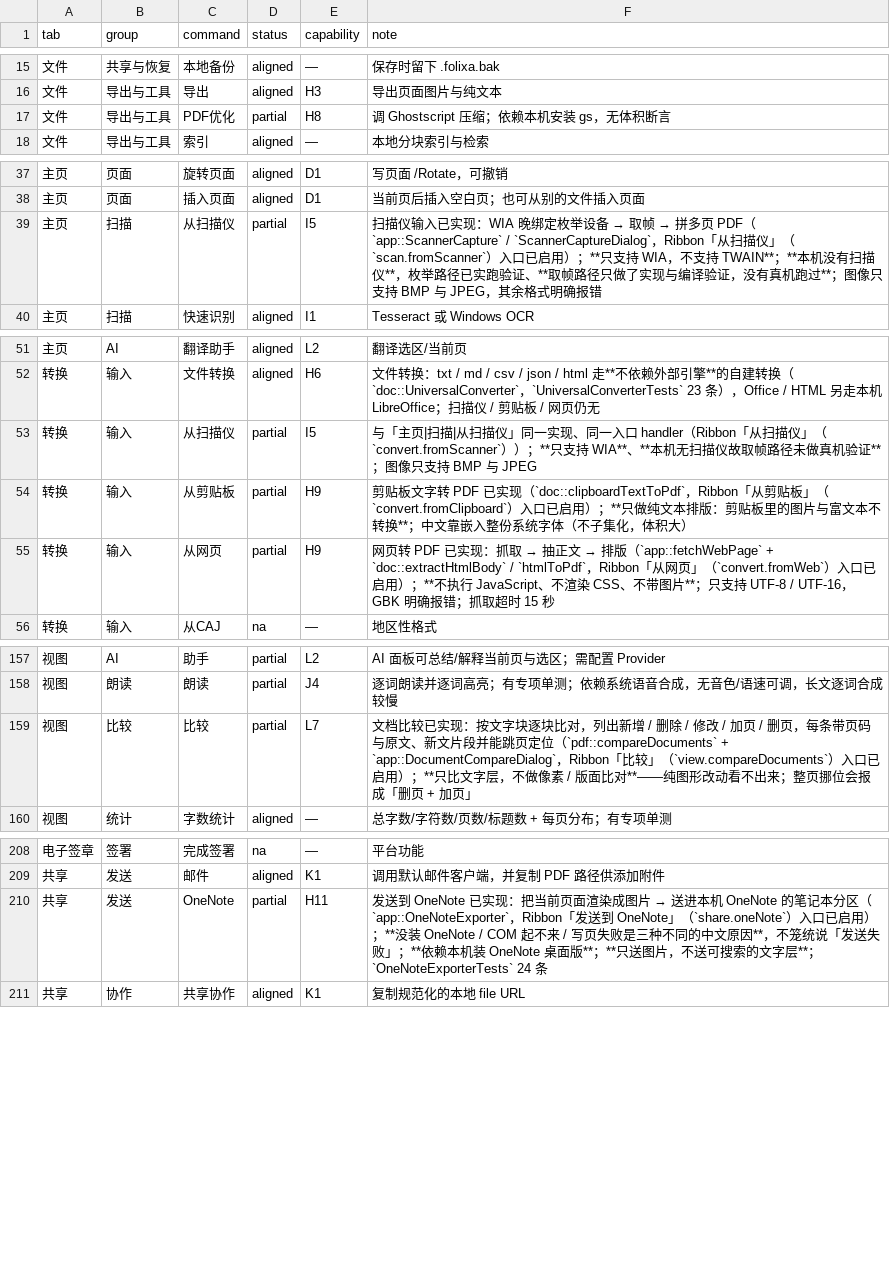
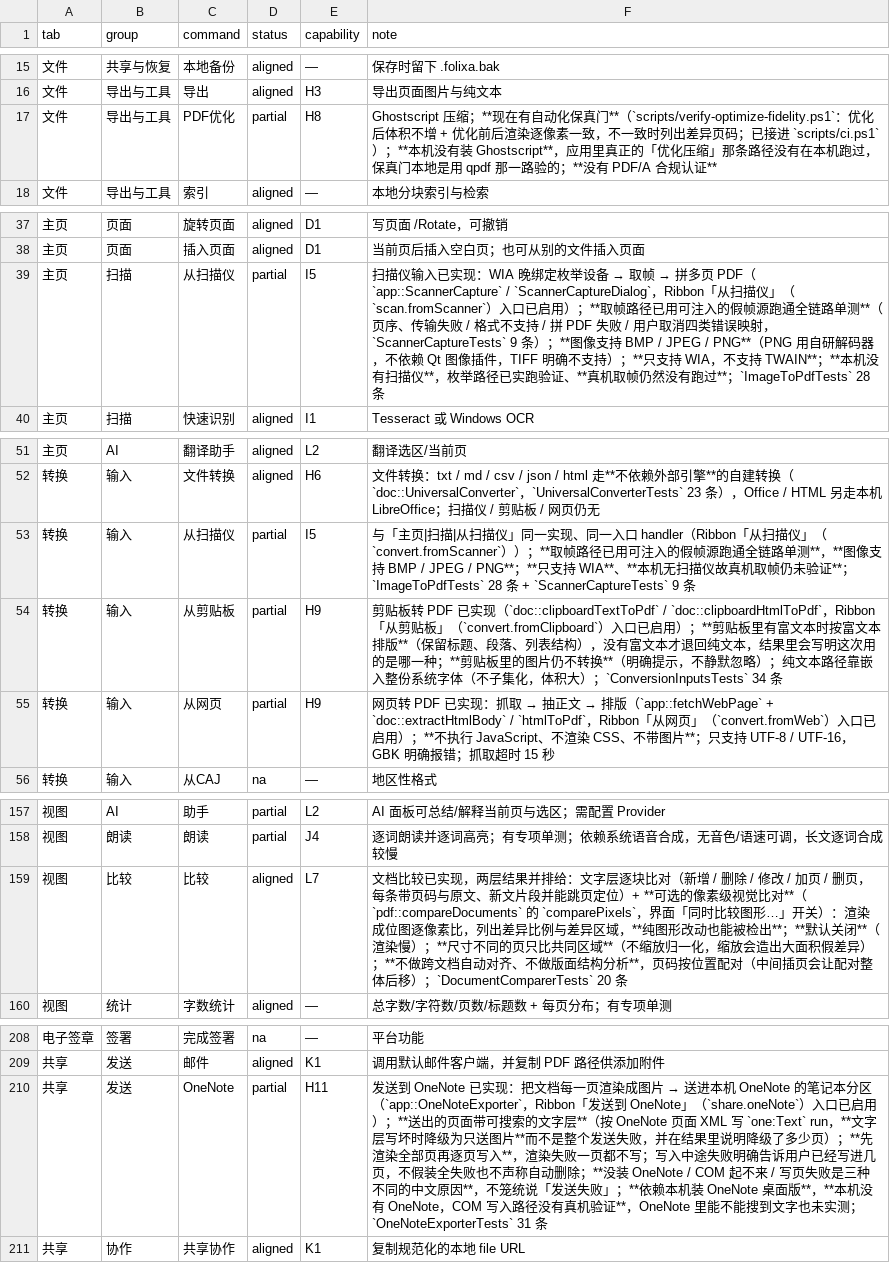
Before and after one commit to fengjutian/Folixa, a CSV file: docs/benchmark/foxit-features.csv, drawn as a sheet; only a part is shown, gaps mark what is left out; the diff covers the shown part only.

Commit message:
Enhance HTML to PDF conversion with image handling and preflight checks
- Updated `HtmlBody` structure to clarify image extraction rules, emphasizing that only <img src> tags are considered, while ignoring srcset and dynamically inserted images.
- Added new translations for PDF/A-2b preflight messages in `ai-pdf-editor_en.ts`, providing detailed feedback on document validation.
- Refactored `DocumentOpen` implementation to inline the methods in the header file, simplifying the build process and avoiding multiple registrations across test targets.
- Introduced PNG creation utility functions in `ConversionInputsTests.cpp` to facilitate testing without relying on external image plugins.
- Implemented tests for web image handling, ensuring images are collected, embedded, and errors are reported correctly during HTML to PDF conversion.
- Updated CMake configurations to reflect changes in source file organization, removing unnecessary registrations for header-only implementations.

```diff
--- a/docs/benchmark/foxit-features.csv
+++ b/docs/benchmark/foxit-features.csv
@@ -16,3 +16,3 @@ tab,group,command,status,capability,note
 文件,导出与工具,导出,aligned,H3,导出页面图片与纯文本
-文件,导出与工具,PDF优化,partial,H8,调 Ghostscript 压缩；依赖本机安装 gs，无体积断言
+文件,导出与工具,PDF优化,partial,H8,Ghostscript 压缩；**现在有自动化保真门**（`scripts/verify-optimize-fidelity.ps1`：优化后体积不增 + 优化前后渲染逐像素一致，不一致时列出差异页码；已接进 `scripts/ci.ps1`）；**本机没有装 Ghostscript**，应用里真正的「优化压缩」那条路径没有在本机跑过，保真门本地是用 qpdf 那一路验的；**没有 PDF/A 合规认证**
 文件,导出与工具,索引,aligned,—,本地分块索引与检索
@@ -38,3 +38,3 @@ tab,group,command,status,capability,note
 主页,页面,插入页面,aligned,D1,当前页后插入空白页；也可从别的文件插入页面
-主页,扫描,从扫描仪,partial,I5,扫描仪输入已实现：WIA 晚绑定枚举设备 → 取帧 → 拼多页 PDF（`app::ScannerCapture` / `ScannerCaptureDialog`，Ribbon「从扫描仪」（`scan.fromScanner`）入口已启用）；**只支持 WIA，不支持 TWAIN**；**本机没有扫描仪**，枚举路径已实跑验证、**取帧路径只做了实现与编译验证，没有真机跑过**；图像只支持 BMP 与 JPEG，其余格式明确报错
+主页,扫描,从扫描仪,partial,I5,扫描仪输入已实现：WIA 晚绑定枚举设备 → 取帧 → 拼多页 PDF（`app::ScannerCapture` / `ScannerCaptureDialog`，Ribbon「从扫描仪」（`scan.fromScanner`）入口已启用）；**取帧路径已用可注入的假帧源跑通全链路单测**（页序、传输失败 / 格式不支持 / 拼 PDF 失败 / 用户取消四类错误映射，`ScannerCaptureTests` 9 条）；**图像支持 BMP / JPEG / PNG**（PNG 用自研解码器，不依赖 Qt 图像插件，TIFF 明确不支持）；**只支持 WIA，不支持 TWAIN**；**本机没有扫描仪**，枚举路径已实跑验证、**真机取帧仍然没有跑过**；`ImageToPdfTests` 28 条
 主页,扫描,快速识别,aligned,I1,Tesseract 或 Windows OCR
@@ -52,4 +52,4 @@ tab,group,command,status,capability,note
 转换,输入,文件转换,aligned,H6,文件转换：txt / md / csv / json / html 走**不依赖外部引擎**的自建转换（`doc::UniversalConverter`，`UniversalConverterTests` 23 条），Office / HTML 另走本机 LibreOffice；扫描仪 / 剪贴板 / 网页仍无
-转换,输入,从扫描仪,partial,I5,与「主页|扫描|从扫描仪」同一实现、同一入口 handler（Ribbon「从扫描仪」（`convert.fromScanner`））；**只支持 WIA**、**本机无扫描仪故取帧路径未做真机验证**；图像只支持 BMP 与 JPEG
-转换,输入,从剪贴板,partial,H9,剪贴板文字转 PDF 已实现（`doc::clipboardTextToPdf`，Ribbon「从剪贴板」（`convert.fromClipboard`）入口已启用）；**只做纯文本排版：剪贴板里的图片与富文本不转换**；中文靠嵌入整份系统字体（不子集化，体积大）
+转换,输入,从扫描仪,partial,I5,与「主页|扫描|从扫描仪」同一实现、同一入口 handler（Ribbon「从扫描仪」（`convert.fromScanner`））；**取帧路径已用可注入的假帧源跑通全链路单测**，**图像支持 BMP / JPEG / PNG**；**只支持 WIA**、**本机无扫描仪故真机取帧仍未验证**；`ImageToPdfTests` 28 条 + `ScannerCaptureTests` 9 条
+转换,输入,从剪贴板,partial,H9,剪贴板转 PDF 已实现（`doc::clipboardTextToPdf` / `doc::clipboardHtmlToPdf`，Ribbon「从剪贴板」（`convert.fromClipboard`）入口已启用）；**剪贴板里有富文本时按富文本排版**（保留标题、段落、列表结构），没有富文本才退回纯文本，结果里会写明这次用的是哪一种；**剪贴板里的图片仍不转换**（明确提示，不静默忽略）；纯文本路径靠嵌入整份系统字体（不子集化，体积大）；`ConversionInputsTests` 34 条
 转换,输入,从网页,partial,H9,网页转 PDF 已实现：抓取 → 抽正文 → 排版（`app::fetchWebPage` + `doc::extractHtmlBody` / `htmlToPdf`，Ribbon「从网页」（`convert.fromWeb`）入口已启用）；**不执行 JavaScript、不渲染 CSS、不带图片**；只支持 UTF-8 / UTF-16，GBK 明确报错；抓取超时 15 秒
@@ -158,3 +158,3 @@ tab,group,command,status,capability,note
 视图,朗读,朗读,partial,J4,逐词朗读并逐词高亮；有专项单测；依赖系统语音合成，无音色/语速可调，长文逐词合成较慢
-视图,比较,比较,partial,L7,文档比较已实现：按文字块逐块比对，列出新增 / 删除 / 修改 / 加页 / 删页，每条带页码与原文、新文片段并能跳页定位（`pdf::compareDocuments` + `app::DocumentCompareDialog`，Ribbon「比较」（`view.compareDocuments`）入口已启用）；**只比文字层，不做像素 / 版面比对**——纯图形改动看不出来；整页挪位会报成「删页 + 加页」
+视图,比较,比较,aligned,L7,文档比较已实现，两层结果并排给：文字层逐块比对（新增 / 删除 / 修改 / 加页 / 删页，每条带页码与原文、新文片段并能跳页定位）+ **可选的像素级视觉比对**（`pdf::compareDocuments` 的 `comparePixels`，界面「同时比较图形…」开关）：渲染成位图逐像素比，列出差异比例与差异区域，**纯图形改动也能被检出**；**默认关闭**（渲染慢）；**尺寸不同的页只比共同区域**（不缩放归一化，缩放会造出大面积假差异）；**不做跨文档自动对齐、不做版面结构分析**，页码按位置配对（中间插页会让配对整体后移）；`DocumentComparerTests` 20 条
 视图,统计,字数统计,aligned,—,总字数/字符数/页数/标题数 + 每页分布；有专项单测
@@ -209,3 +209,3 @@ tab,group,command,status,capability,note
 共享,发送,邮件,aligned,K1,调用默认邮件客户端，并复制 PDF 路径供添加附件
-共享,发送,OneNote,partial,H11,发送到 OneNote 已实现：把当前页面渲染成图片 → 送进本机 OneNote 的笔记本分区（`app::OneNoteExporter`，Ribbon「发送到 OneNote」（`share.oneNote`）入口已启用）；**没装 OneNote / COM 起不来 / 写页失败是三种不同的中文原因**，不笼统说「发送失败」；**依赖本机装 OneNote 桌面版**；**只送图片，不送可搜索的文字层**；`OneNoteExporterTests` 24 条
+共享,发送,OneNote,partial,H11,发送到 OneNote 已实现：把文档每一页渲染成图片 → 送进本机 OneNote 的笔记本分区（`app::OneNoteExporter`，Ribbon「发送到 OneNote」（`share.oneNote`）入口已启用）；**送出的页面带可搜索的文字层**（按 OneNote 页面 XML 写 `one:Text` run，**文字层写坏时降级为只送图片**而不是整个发送失败，并在结果里说明降级了多少页）；**先渲染全部页再逐页写入**，渲染失败一页都不写；写入中途失败明确告诉用户已经写进几页，不假装全失败也不声称自动删除；**没装 OneNote / COM 起不来 / 写页失败是三种不同的中文原因**，不笼统说「发送失败」；**依赖本机装 OneNote 桌面版**，**本机没有 OneNote，COM 写入路径没有真机验证**，OneNote 里能不能搜到文字也未实测；`OneNoteExporterTests` 31 条
 共享,协作,共享协作,aligned,K1,复制规范化的本地 file URL
```
Also changed, not shown: 1 edited cell elsewhere in this file, 18 other files.
